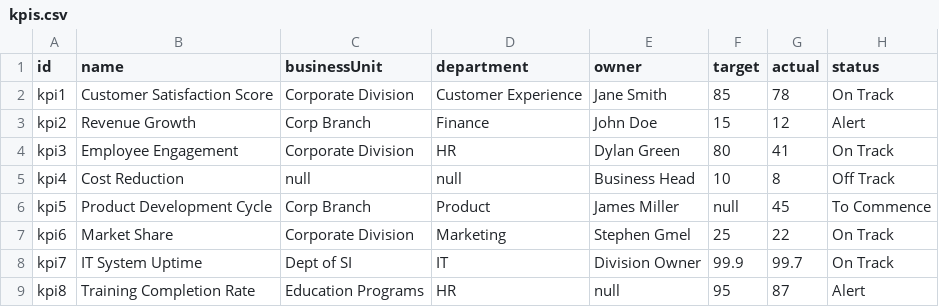
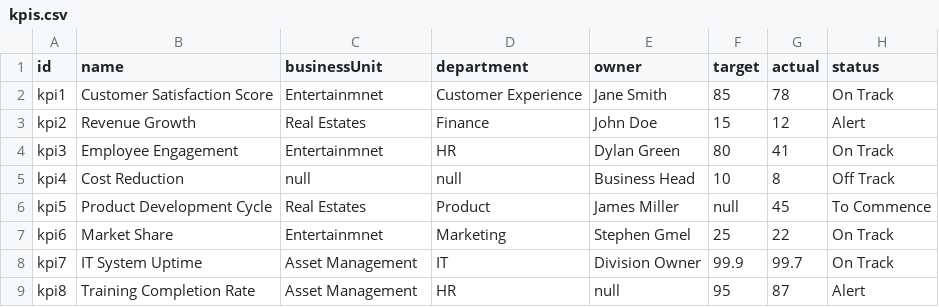
Before and after one commit to Aidwise-Demo/KPI_rule_engine, a CSV file: public/kpis.csv, drawn as a sheet; only a part is shown; the diff names each change by its address in the sheet, - before the commit and + after, or states it on an @@ line.

Commit message:
file_change

```diff
--- a/public/kpis.csv
+++ b/public/kpis.csv
-C2 (businessUnit): Corporate Division
+C2 (businessUnit): Entertainmnet
-C3 (businessUnit): Corp Branch
+C3 (businessUnit): Real Estates
-C4 (businessUnit): Corporate Division
+C4 (businessUnit): Entertainmnet
-C6 (businessUnit): Corp Branch
+C6 (businessUnit): Real Estates
-C7 (businessUnit): Corporate Division
+C7 (businessUnit): Entertainmnet
-C8 (businessUnit): Dept of SI
+C8 (businessUnit): Asset Management
-C9 (businessUnit): Education Programs
+C9 (businessUnit): Asset Management
```
